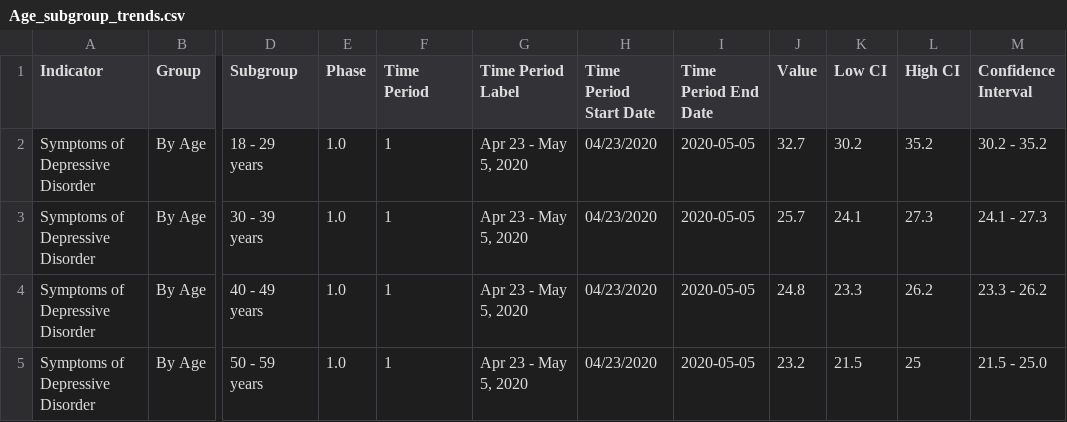
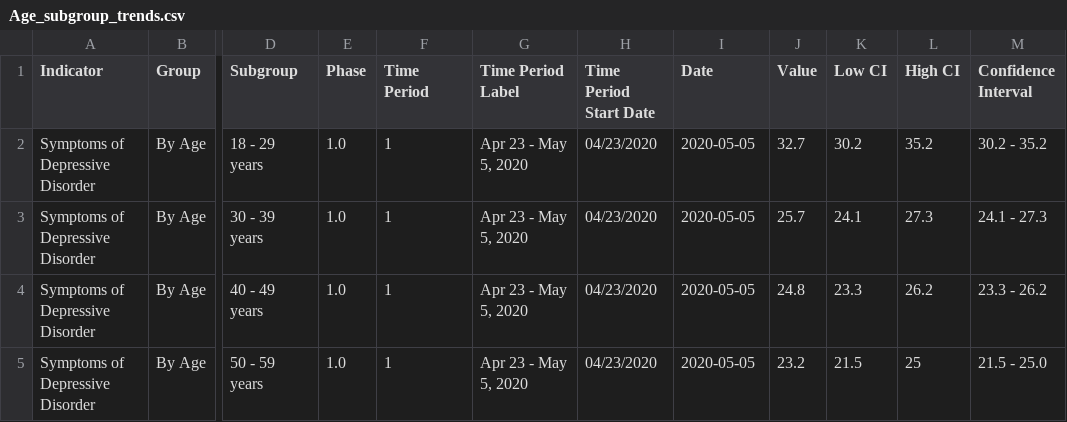
Before and after one commit to Chay-HyunminPark/Anxiety_depressive_disorder, a CSV file: outputs/data/Age_subgroup_trends.csv, drawn as a sheet; only a part is shown, gaps mark what is left out; the diff names each change by its address in the sheet, - before the commit and + after, or states it on an @@ line.

```diff
--- a/outputs/data/Age_subgroup_trends.csv
+++ b/outputs/data/Age_subgroup_trends.csv
-I1: Time Period End Date
+I1: Date
```
Also changed, not shown: outputs/data/Educ_subgroup_trends.csv, outputs/data/Overall_trends.csv, 5 other files.
